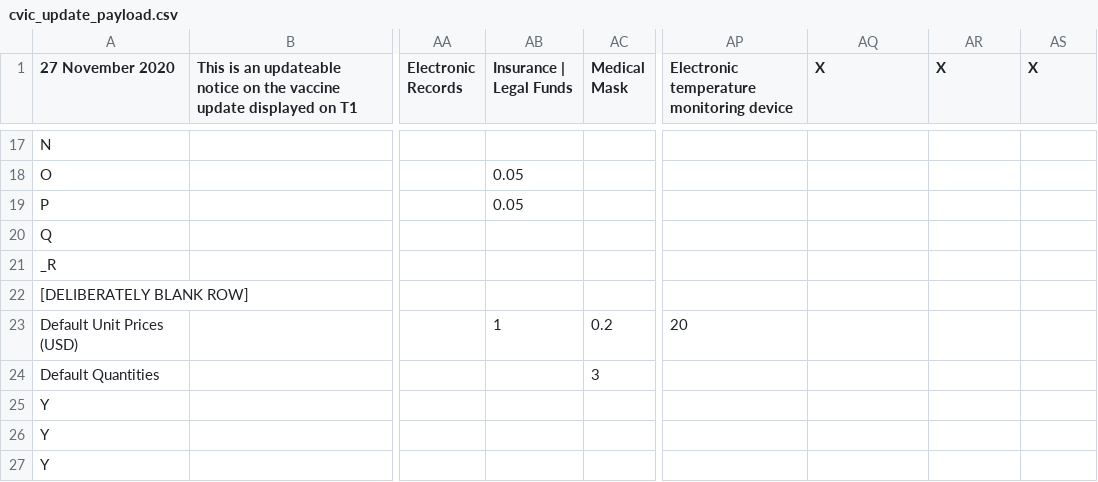
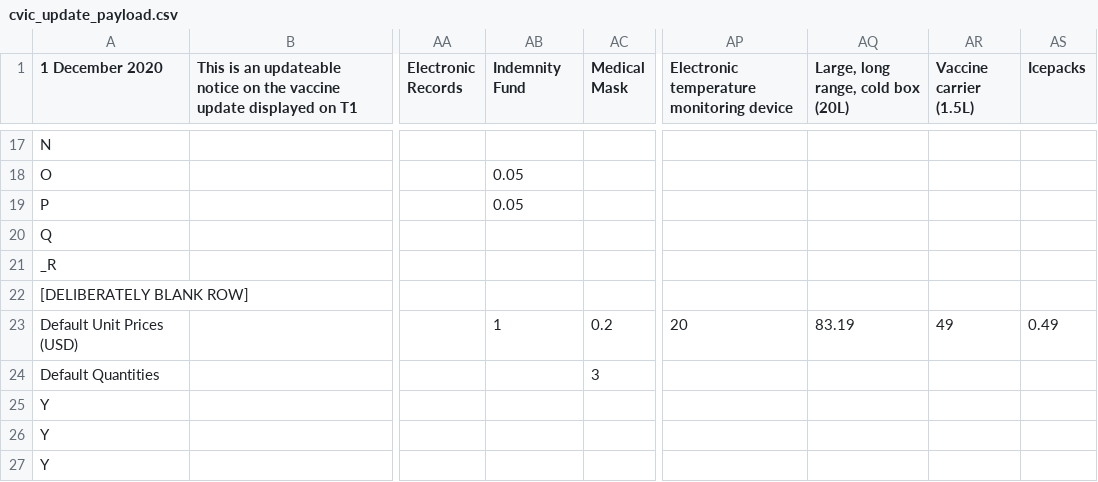
Before and after one commit to quanticlear/covax, a CSV file: cvic_update_payload.csv, drawn as a sheet; only a part is shown, gaps mark what is left out; the diff names each change by its address in the sheet, - before the commit and + after, or states it on an @@ line.

Commit message:
Update cvic_update_payload.csv

```diff
--- a/cvic_update_payload.csv
+++ b/cvic_update_payload.csv
-A1: 27 November 2020
+A1: 1 December 2020
-AB1: Insurance | Legal Funds
+AB1: Indemnity Fund
-AQ1: X
+AQ1: Large, long range, cold box (20L)
-AR1: X
+AR1: Vaccine carrier (1.5L)
-AS1: X
+AS1: Icepacks
-AQ23: (empty)
+AQ23: 83.19
-AR23 (Vaccine carrier (1.5L)): (empty)
+AR23 (Vaccine carrier (1.5L)): 49
-AS23 (Icepacks): (empty)
+AS23 (Icepacks): 0.49
```
